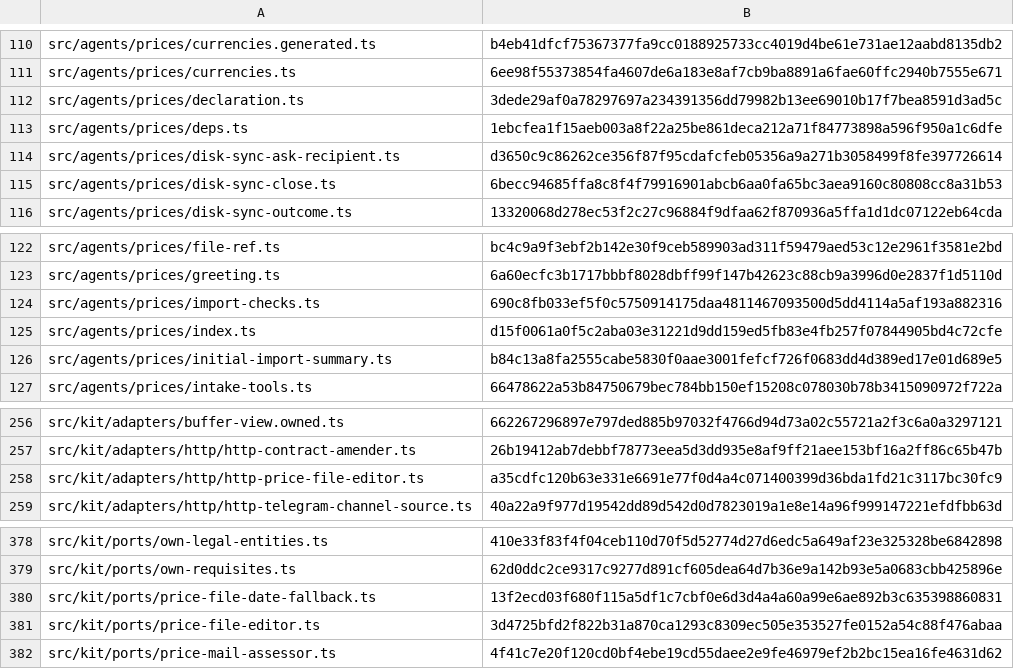
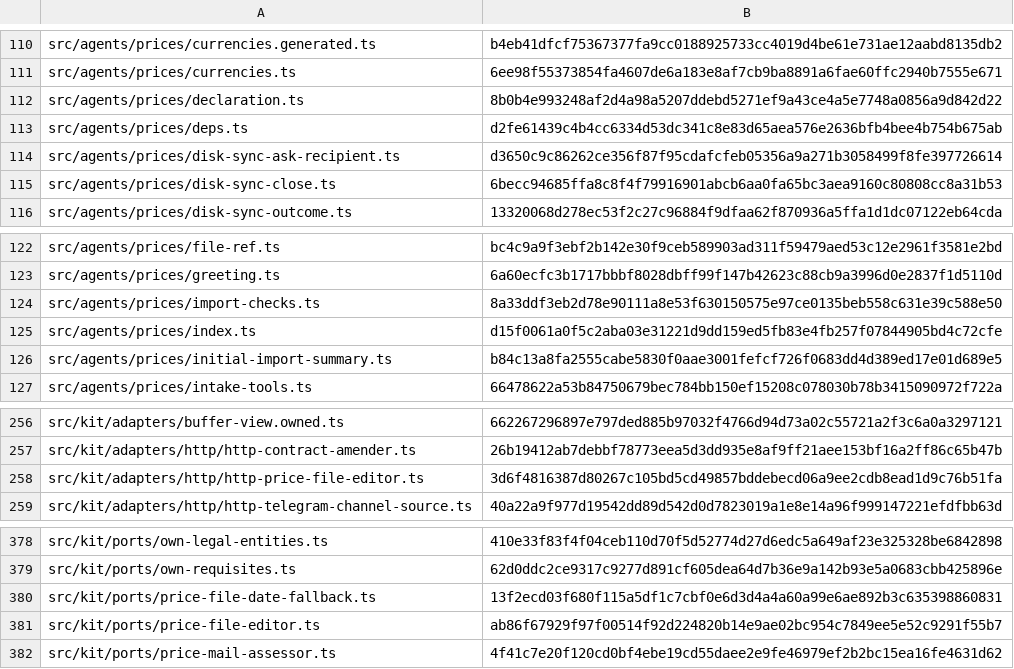
Before and after one commit to dediukhinpa/pragmatica-ai-v2, a TSV file: tools/sync-manifest.tsv, drawn as a sheet; only a part is shown, gaps mark what is left out.

```diff
--- a/tools/sync-manifest.tsv
+++ b/tools/sync-manifest.tsv
@@ -111,4 +111,4 @@ src/agents/prices/currencies.generated.ts	b4eb41dfcf75367377fa9cc0188925733cc401
 src/agents/prices/currencies.ts	6ee98f55373854fa4607de6a183e8af7cb9ba8891a6fae60ffc2940b7555e671
-src/agents/prices/declaration.ts	3dede29af0a78297697a234391356dd79982b13ee69010b17f7bea8591d3ad5c
-src/agents/prices/deps.ts	1ebcfea1f15aeb003a8f22a25be861deca212a71f84773898a596f950a1c6dfe
+src/agents/prices/declaration.ts	8b0b4e993248af2d4a98a5207ddebd5271ef9a43ce4a5e7748a0856a9d842d22
+src/agents/prices/deps.ts	d2fe61439c4b4cc6334d53dc341c8e83d65aea576e2636bfb4bee4b754b675ab
 src/agents/prices/disk-sync-ask-recipient.ts	d3650c9c86262ce356f87f95cdafcfeb05356a9a271b3058499f8fe397726614
@@ -123,3 +123,3 @@ src/agents/prices/file-ref.ts	bc4c9a9f3ebf2b142e30f9ceb589903ad311f59479aed53c12
 src/agents/prices/greeting.ts	6a60ecfc3b1717bbbf8028dbff99f147b42623c88cb9a3996d0e2837f1d5110d
-src/agents/prices/import-checks.ts	690c8fb033ef5f0c5750914175daa4811467093500d5dd4114a5af193a882316
+src/agents/prices/import-checks.ts	8a33ddf3eb2d78e90111a8e53f630150575e97ce0135beb558c631e39c588e50
 src/agents/prices/index.ts	d15f0061a0f5c2aba03e31221d9dd159ed5fb83e4fb257f07844905bd4c72cfe
@@ -257,3 +257,3 @@ src/kit/adapters/buffer-view.owned.ts	662267296897e797ded885b97032f4766d94d73a02
 src/kit/adapters/http/http-contract-amender.ts	26b19412ab7debbf78773eea5d3dd935e8af9ff21aee153bf16a2ff86c65b47b
-src/kit/adapters/http/http-price-file-editor.ts	a35cdfc120b63e331e6691e77f0d4a4c071400399d36bda1fd21c3117bc30fc9
+src/kit/adapters/http/http-price-file-editor.ts	3d6f4816387d80267c105bd5cd49857bddebecd06a9ee2cdb8ead1d9c76b51fa
 src/kit/adapters/http/http-telegram-channel-source.ts	40a22a9f977d19542dd89d542d0d7823019a1e8e14a96f999147221efdfbb63d
@@ -380,3 +380,3 @@ src/kit/ports/own-requisites.ts	62d0ddc2ce9317c9277d891cf605dea64d7b36e9a142b93e
 src/kit/ports/price-file-date-fallback.ts	13f2ecd03f680f115a5df1c7cbf0e6d3d4a4a60a99e6ae892b3c635398860831
-src/kit/ports/price-file-editor.ts	3d4725bfd2f822b31a870ca1293c8309ec505e353527fe0152a54c88f476abaa
+src/kit/ports/price-file-editor.ts	ab86f67929f97f00514f92d224820b14e9ae02bc954c7849ee5e52c9291f55b7
 src/kit/ports/price-mail-assessor.ts	4f41c7e20f120cd0bf4ebe19cd55daee2e9fe46979ef2b2bc15ea16fe4631d62
```
Also changed, not shown: 17 other files.
